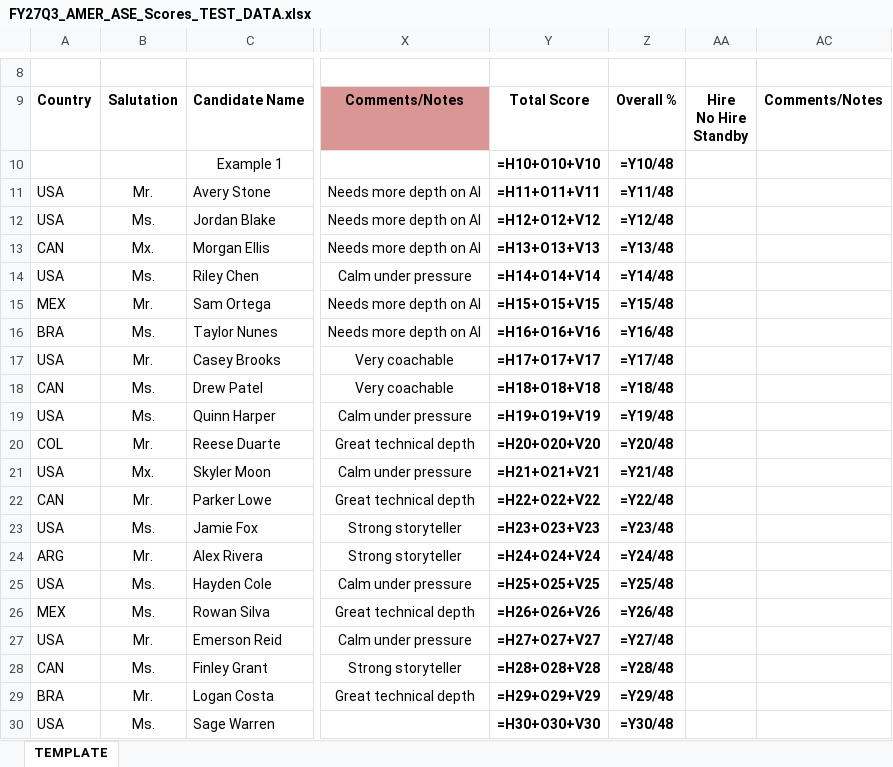
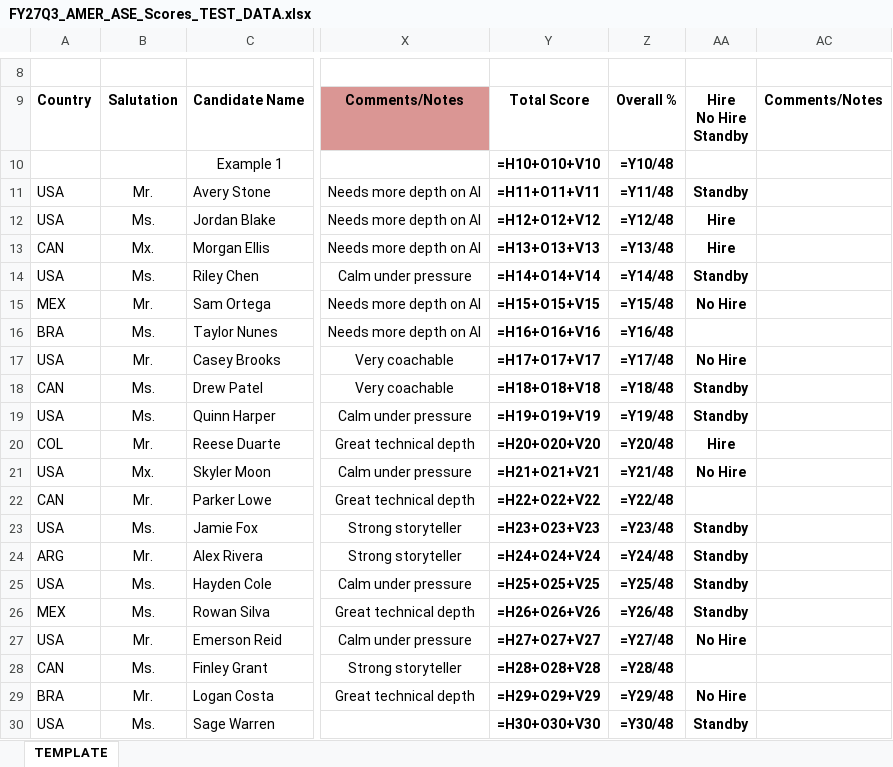
Before and after one commit to konyebin/GitHub, an Excel workbook: candidate-tracker/samples/FY27Q3_AMER_ASE_Scores_TEST_DATA.xlsx, sheet TEMPLATE, drawn as a sheet; only a part is shown, gaps mark what is left out; values as stored, in another font and other column widths than the file's, no borders; formulas without a stored value are shown as written; the diff names each change by its address in the sheet, - before the commit and + after, or states it on an @@ line.

```diff
--- a/candidate-tracker/samples/FY27Q3_AMER_ASE_Scores_TEST_DATA.xlsx (sheet TEMPLATE)
+++ b/candidate-tracker/samples/FY27Q3_AMER_ASE_Scores_TEST_DATA.xlsx (sheet TEMPLATE)
-AA11: (empty)
+AA11: Standby
-AA12:AA13: (empty)
+AA12:AA13: Hire
-AA14: (empty)
+AA14: Standby
-AA15: (empty)
+AA15: No Hire
-AA17: (empty)
+AA17: No Hire
-AA18:AA19: (empty)
+AA18:AA19: Standby
-AA20: (empty)
+AA20: Hire
-AA21: (empty)
+AA21: No Hire
-AA23:AA26: (empty)
+AA23:AA26: Standby
-AA27: (empty)
+AA27: No Hire
-AA29: (empty)
+AA29: No Hire
-AA30: (empty)
+AA30: Standby
```
Also changed, not shown: 4 other files.
